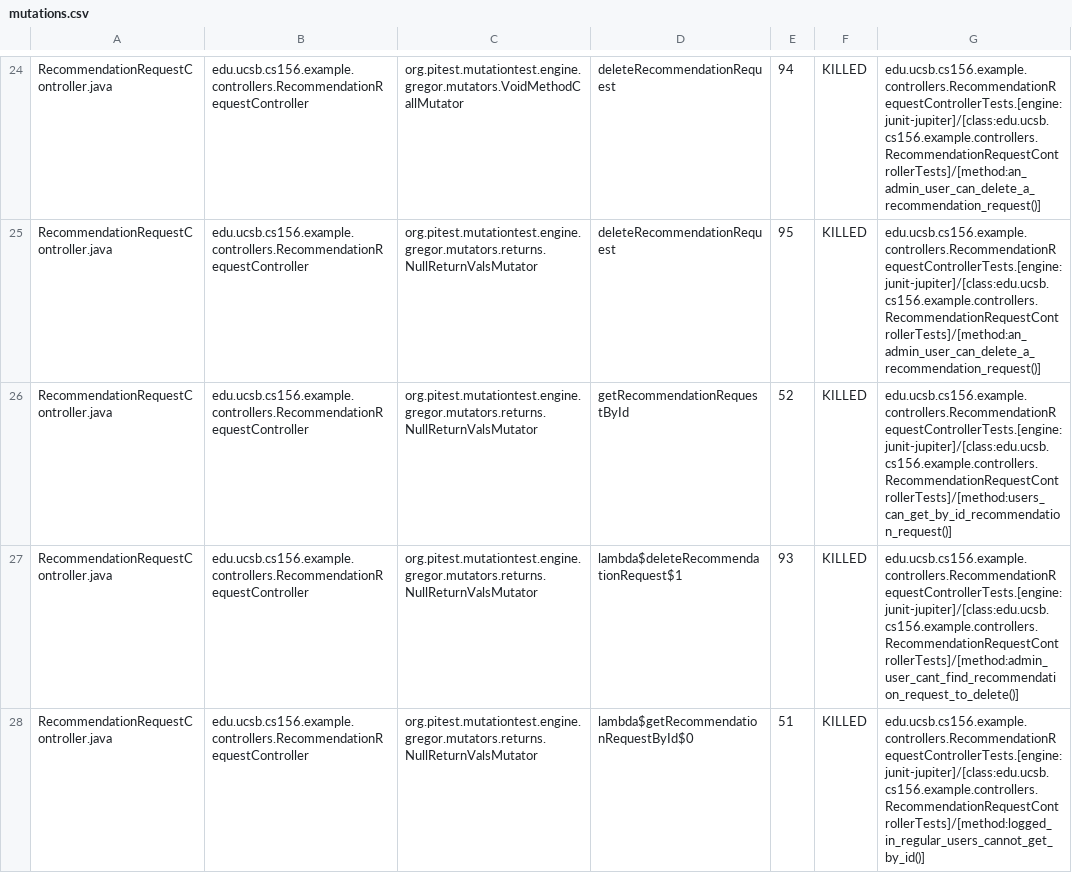
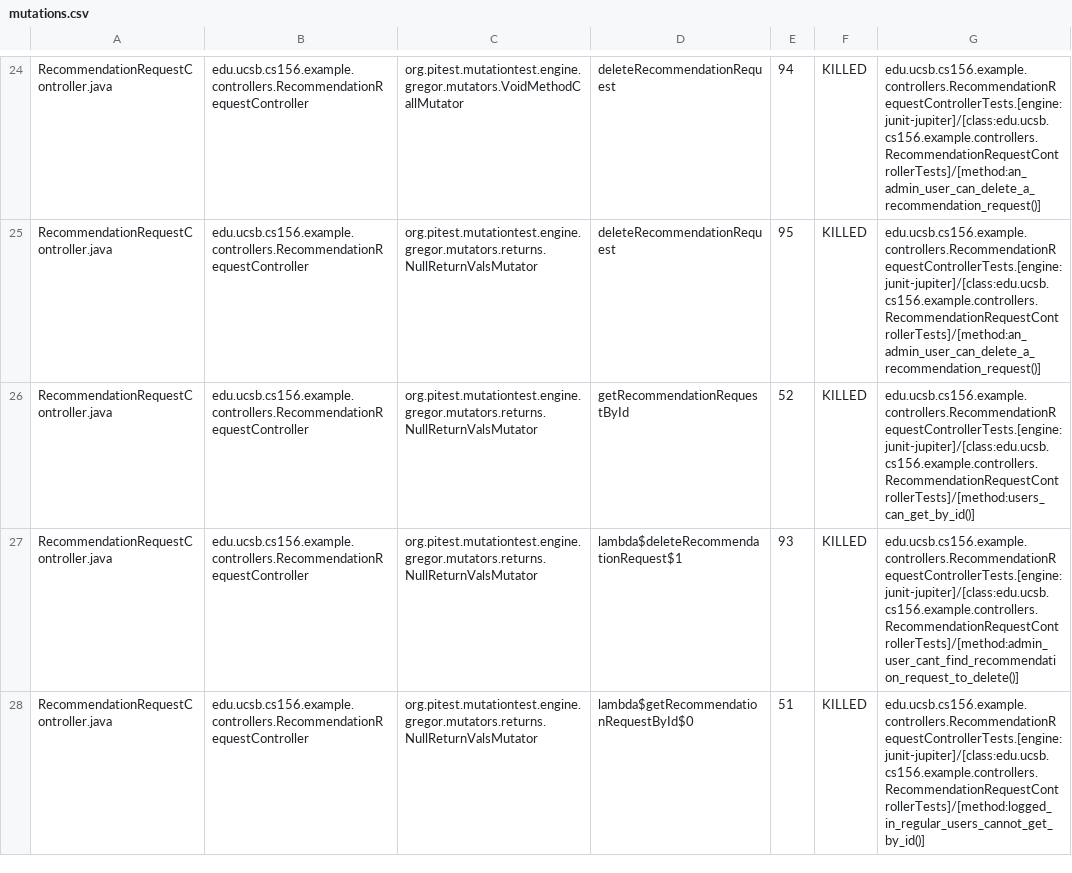
Before and after one commit to ucsb-cs156-s24/team03-s24-5pm-8, a CSV file: prs/66/pitest/mutations.csv, drawn as a sheet; only a part is shown, gaps mark what is left out.

Commit message:
Deploying to gh-pages from @ ucsb-cs156-s24/team03-s24-5pm-8@6acdfd71988fe74c53d5968bf8934a21276a974e 🚀

```diff
--- a/prs/66/pitest/mutations.csv
+++ b/prs/66/pitest/mutations.csv
@@ -25,3 +25,3 @@ RecommendationRequestController.java,edu.ucsb.cs156.example.controllers.Recommen
 RecommendationRequestController.java,edu.ucsb.cs156.example.controllers.RecommendationRequestController,org.pitest.mutationtest.engine.gregor.mutators.returns.NullReturnValsMutator,deleteRecommendationRequest,95,KILLED,edu.ucsb.cs156.example.controllers.RecommendationRequestControllerTests.[engine:junit-jupiter]/[class:edu.ucsb.cs156.example.controllers.RecommendationRequestControllerTests]/[method:an_admin_user_can_delete_a_recommendation_request()]
-RecommendationRequestController.java,edu.ucsb.cs156.example.controllers.RecommendationRequestController,org.pitest.mutationtest.engine.gregor.mutators.returns.NullReturnValsMutator,getRecommendationRequestById,52,KILLED,edu.ucsb.cs156.example.controllers.RecommendationRequestControllerTests.[engine:junit-jupiter]/[class:edu.ucsb.cs156.example.controllers.RecommendationRequestControllerTests]/[method:users_can_get_by_id_recommendation_request()]
+RecommendationRequestController.java,edu.ucsb.cs156.example.controllers.RecommendationRequestController,org.pitest.mutationtest.engine.gregor.mutators.returns.NullReturnValsMutator,getRecommendationRequestById,52,KILLED,edu.ucsb.cs156.example.controllers.RecommendationRequestControllerTests.[engine:junit-jupiter]/[class:edu.ucsb.cs156.example.controllers.RecommendationRequestControllerTests]/[method:users_can_get_by_id()]
 RecommendationRequestController.java,edu.ucsb.cs156.example.controllers.RecommendationRequestController,org.pitest.mutationtest.engine.gregor.mutators.returns.NullReturnValsMutator,lambda$deleteRecommendationRequest$1,93,KILLED,edu.ucsb.cs156.example.controllers.RecommendationRequestControllerTests.[engine:junit-jupiter]/[class:edu.ucsb.cs156.example.controllers.RecommendationRequestControllerTests]/[method:admin_user_cant_find_recommendation_request_to_delete()]
```
Also changed, not shown: 13 other files.
